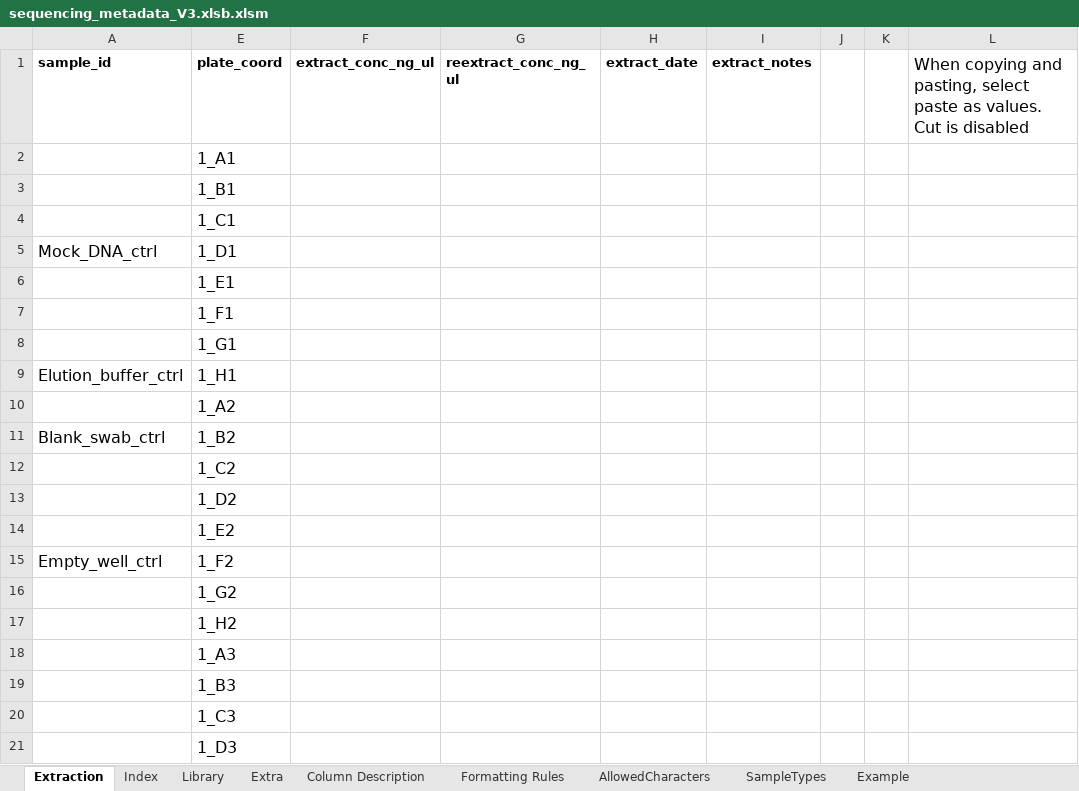
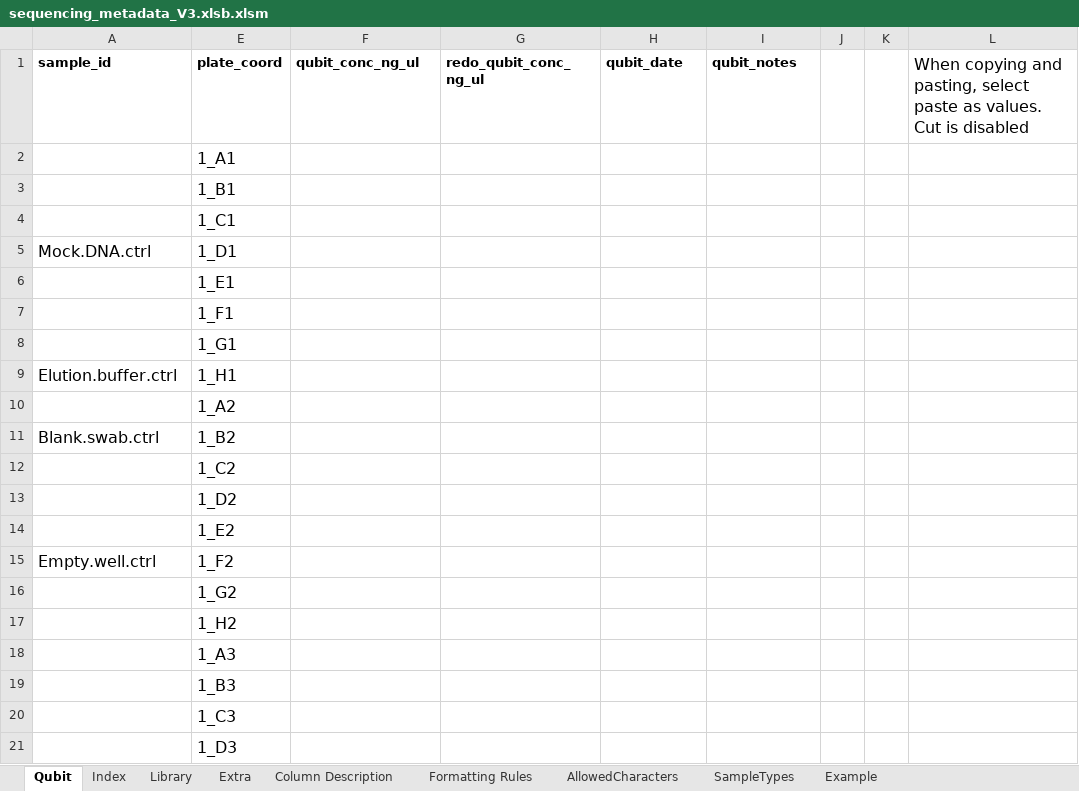
Before and after one commit to PHL-2/MetadataSheet, an Excel workbook: sequencing_metadata_V3.xlsb.xlsm, sheet Qubit, drawn as a sheet; only a part is shown; values as stored, in another font and other column widths than the file's, no borders; conditional formats not drawn; the diff names each change by its address in the sheet, - before the commit and + after, or states it on an @@ line.

```diff
--- a/sequencing_metadata_V3.xlsb.xlsm (sheet Qubit)
+++ b/sequencing_metadata_V3.xlsb.xlsm (sheet Qubit)
-sheet tab: Extraction
+sheet tab: Qubit
-F1: extract_conc_ng_ul
+F1: qubit_conc_ng_ul
-G1: reextract_conc_ng_ul
+G1: redo_qubit_conc_ng_ul
-H1: extract_date
+H1: qubit_date
-I1: extract_notes
+I1: qubit_notes
-A5 (sample_id): Mock_DNA_ctrl
+A5 (sample_id): Mock.DNA.ctrl
-A9 (sample_id): Elution_buffer_ctrl
+A9 (sample_id): Elution.buffer.ctrl
-A11 (sample_id): Blank_swab_ctrl
+A11 (sample_id): Blank.swab.ctrl
-A15 (sample_id): Empty_well_ctrl
+A15 (sample_id): Empty.well.ctrl
```
Also changed, not shown: sheet Column Description, sheet Index, sheet Example, sheet Library, sheet Extra, sheet Formatting Rules, formulas that keep their value.
